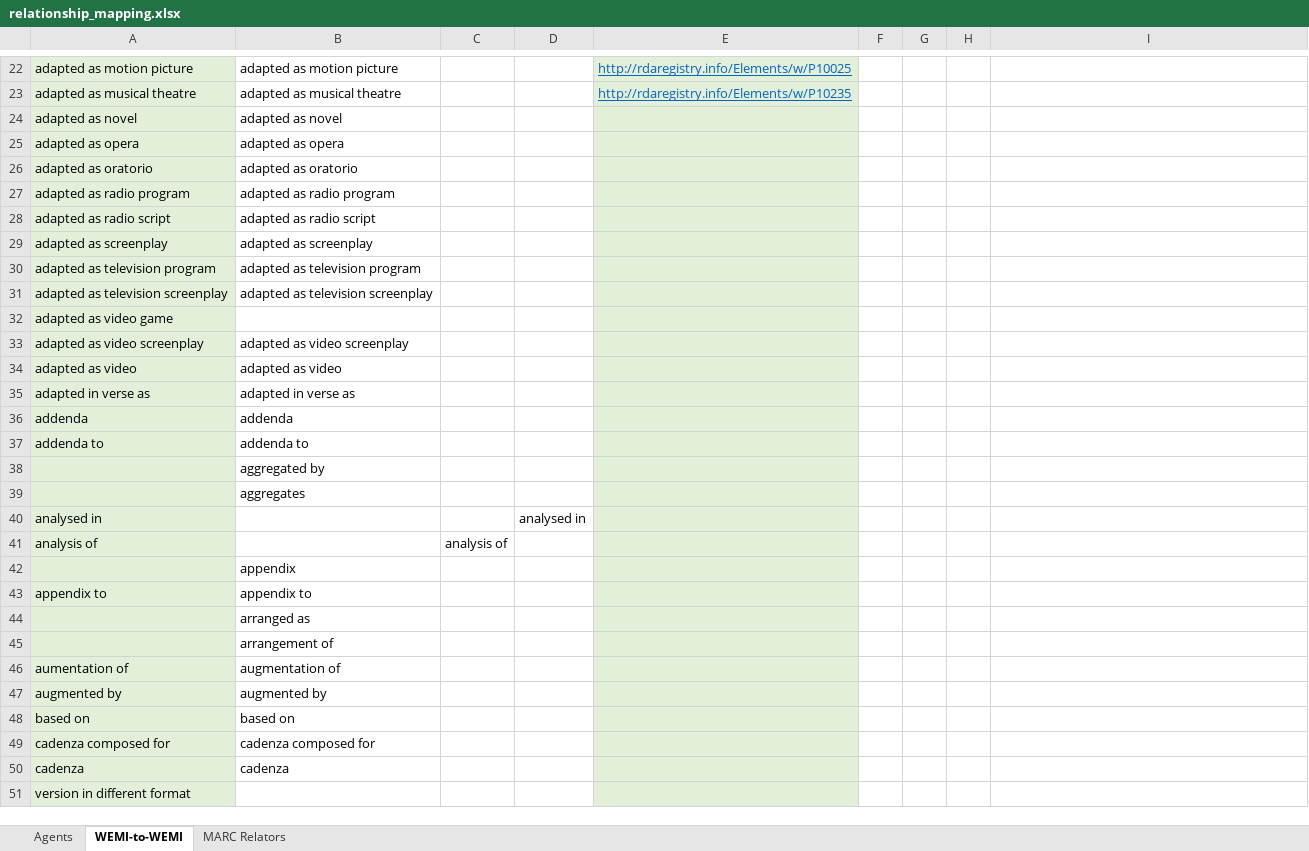
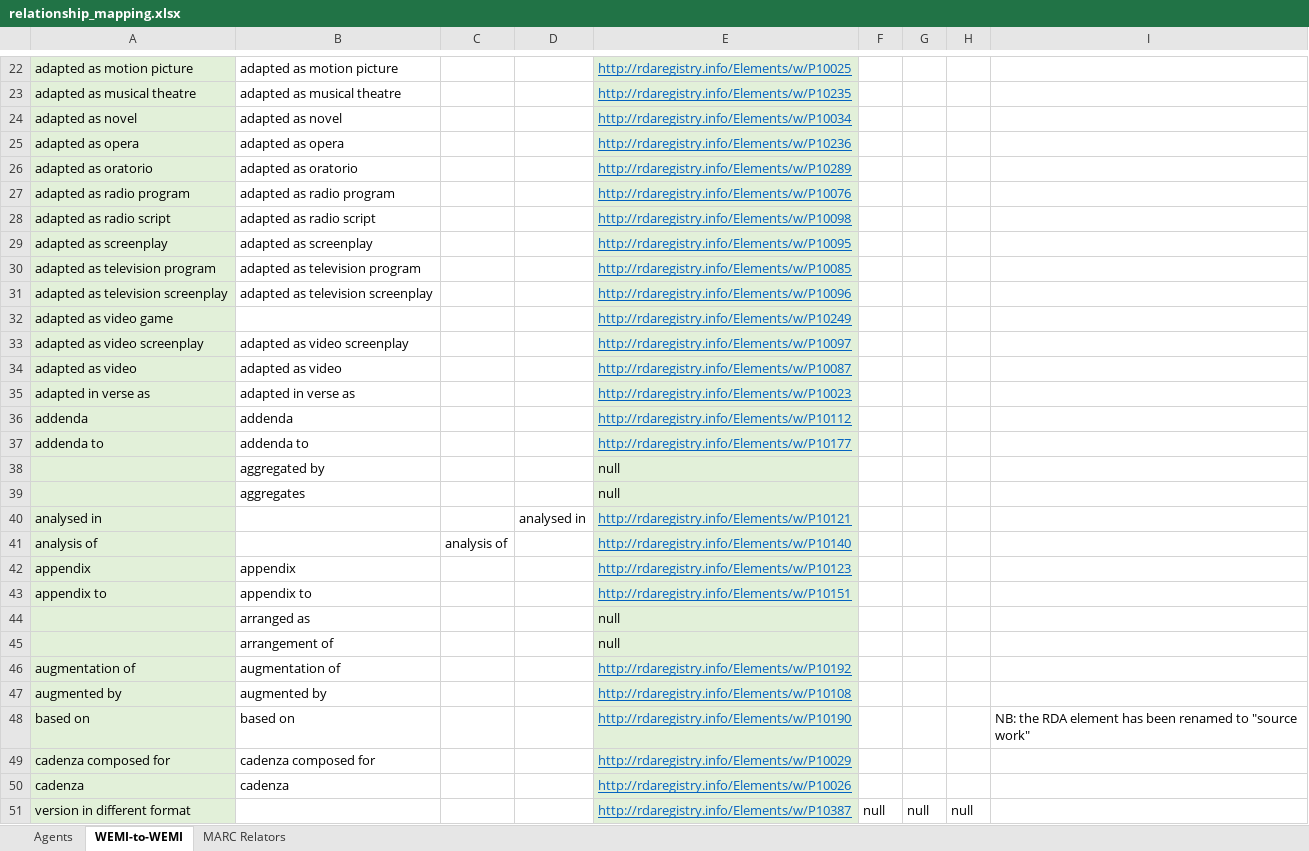
Before and after one commit to keknop/RelationshipLabels, an Excel workbook: relationship_mapping.xlsx, sheet WEMI-to-WEMI, drawn as a sheet; only a part is shown, gaps mark what is left out; values as stored, in another font and other column widths than the file's, no borders; removed rows and columns are numbered as before the commit, all else as after; the diff covers the shown part only; the diff names each change by its address in the sheet, - before the commit and + after, or states it on an @@ line.

```diff
--- a/relationship_mapping.xlsx (sheet WEMI-to-WEMI)
+++ b/relationship_mapping.xlsx (sheet WEMI-to-WEMI)
-E24: (empty)
+E24: http://rdaregistry.info/Elements/w/P10034
-E25: (empty)
+E25: http://rdaregistry.info/Elements/w/P10236
-E26: (empty)
+E26: http://rdaregistry.info/Elements/w/P10289
-E27: (empty)
+E27: http://rdaregistry.info/Elements/w/P10076
-E28: (empty)
+E28: http://rdaregistry.info/Elements/w/P10098
-E29: (empty)
+E29: http://rdaregistry.info/Elements/w/P10095
-E30: (empty)
+E30: http://rdaregistry.info/Elements/w/P10085
-E31: (empty)
+E31: http://rdaregistry.info/Elements/w/P10096
-E32: (empty)
+E32: http://rdaregistry.info/Elements/w/P10249
-E33: (empty)
+E33: http://rdaregistry.info/Elements/w/P10097
-E34: (empty)
+E34: http://rdaregistry.info/Elements/w/P10087
-E35: (empty)
+E35: http://rdaregistry.info/Elements/w/P10023
-E36: (empty)
+E36: http://rdaregistry.info/Elements/w/P10112
-E37: (empty)
+E37: http://rdaregistry.info/Elements/w/P10177
-E38:E39: (empty)
+E38:E39: null
-E40: (empty)
+E40: http://rdaregistry.info/Elements/w/P10121
-E41: (empty)
+E41: http://rdaregistry.info/Elements/w/P10140
-row 42:  | appendix
+row 42: appendix | appendix |  |  | http://rdaregistry.info/Elements/w/P10123
-E43: (empty)
+E43: http://rdaregistry.info/Elements/w/P10151
-E44:E45: (empty)
+E44:E45: null
-A46: aumentation of
+A46: augmentation of
-E46: (empty)
+E46: http://rdaregistry.info/Elements/w/P10192
-E47: (empty)
+E47: http://rdaregistry.info/Elements/w/P10108
-E48: (empty)
+E48: http://rdaregistry.info/Elements/w/P10190
-I48: (empty)
+I48: NB: the RDA element has been renamed to "source work"
-E49: (empty)
+E49: http://rdaregistry.info/Elements/w/P10029
-E50: (empty)
+E50: http://rdaregistry.info/Elements/w/P10026
-E51: (empty)
+E51: http://rdaregistry.info/Elements/w/P10387
-F51: (empty)
+F51: null
-G51: (empty)
+G51: null
-H51: (empty)
+H51: null
```
Also changed, not shown: 54 edited cells elsewhere in this sheet, sheet MARC Relators, 4 other files.
